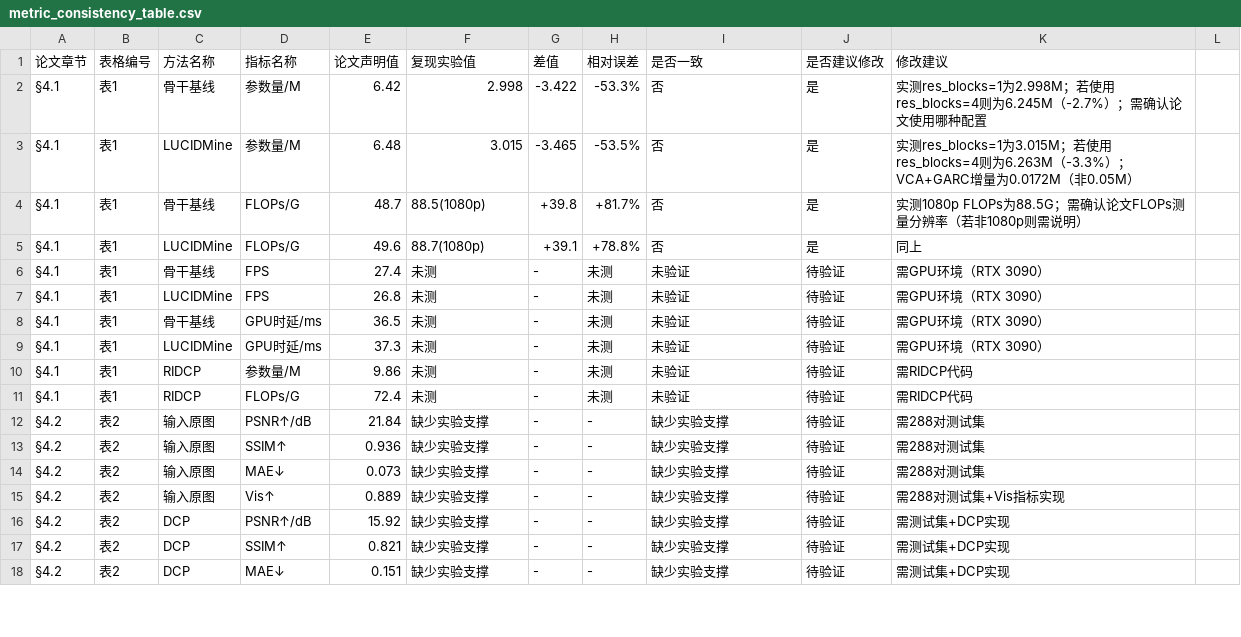
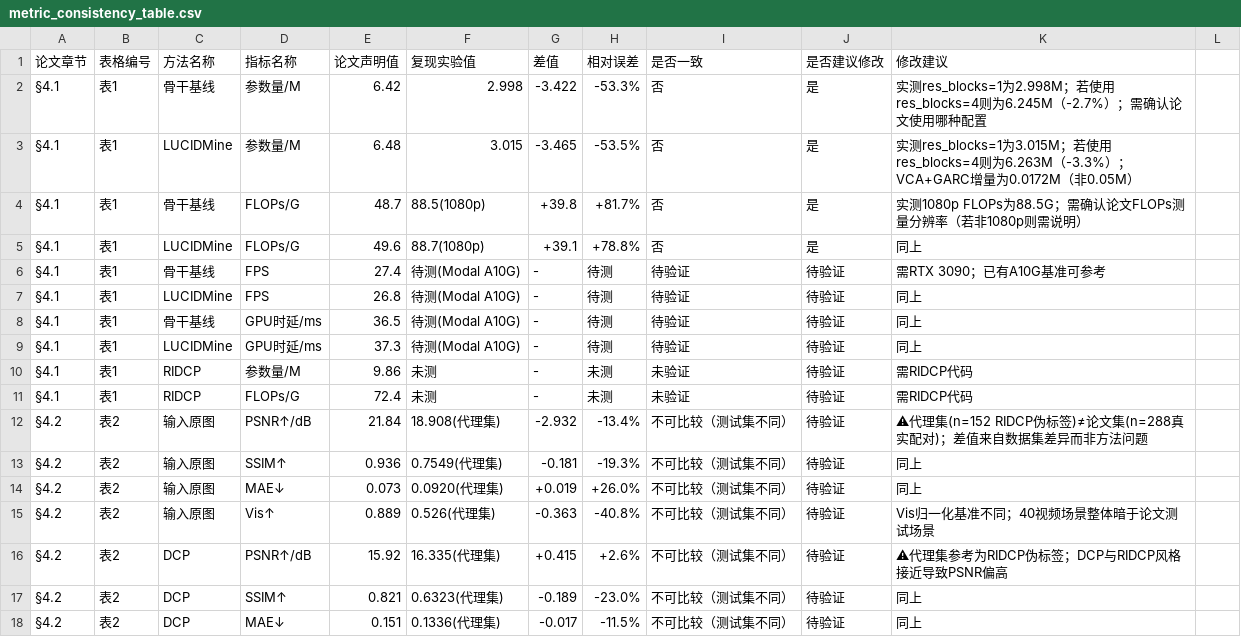
Before and after one commit to chelloocarol/LUCID, a CSV file: metric_consistency_table.csv, drawn as a sheet; only a part is shown; the diff covers the shown part only; the diff names each change by its address in the sheet, - before the commit and + after, or states it on an @@ line.

```diff
--- a/metric_consistency_table.csv
+++ b/metric_consistency_table.csv
-F6:F9 (复现实验值): 未测
+F6:F9 (复现实验值): 待测(Modal A10G)
-H6:H9 (相对误差): 未测
+H6:H9 (相对误差): 待测
-I6:I9 (是否一致): 未验证
+I6:I9 (是否一致): 待验证
-K6 (修改建议): 需GPU环境（RTX 3090）
+K6 (修改建议): 需RTX 3090；已有A10G基准可参考
-K7:K9 (修改建议): 需GPU环境（RTX 3090）
+K7:K9 (修改建议): 同上
-F12 (复现实验值): 缺少实验支撑
+F12 (复现实验值): 18.908(代理集)
-G12 (差值): -
+G12 (差值): -2.932
-H12 (相对误差): -
+H12 (相对误差): -13.4%
-I12:I18 (是否一致): 缺少实验支撑
+I12:I18 (是否一致): 不可比较（测试集不同）
-K12 (修改建议): 需288对测试集
+K12 (修改建议): ⚠代理集(n=152 RIDCP伪标签)≠论文集(n=288真实配对)；差值来自数据集差异而非方法问题
-F13 (复现实验值): 缺少实验支撑
+F13 (复现实验值): 0.7549(代理集)
-G13 (差值): -
+G13 (差值): -0.181
-H13 (相对误差): -
+H13 (相对误差): -19.3%
-K13:K14 (修改建议): 需288对测试集
+K13:K14 (修改建议): 同上
-F14 (复现实验值): 缺少实验支撑
+F14 (复现实验值): 0.0920(代理集)
-G14 (差值): -
+G14 (差值): +0.019
-H14 (相对误差): -
+H14 (相对误差): +26.0%
-F15 (复现实验值): 缺少实验支撑
+F15 (复现实验值): 0.526(代理集)
-G15 (差值): -
+G15 (差值): -0.363
-H15 (相对误差): -
+H15 (相对误差): -40.8%
-K15 (修改建议): 需288对测试集+Vis指标实现
+K15 (修改建议): Vis归一化基准不同；40视频场景整体暗于论文测试场景
-F16 (复现实验值): 缺少实验支撑
+F16 (复现实验值): 16.335(代理集)
-G16 (差值): -
+G16 (差值): +0.415
-H16 (相对误差): -
+H16 (相对误差): +2.6%
-K16 (修改建议): 需测试集+DCP实现
+K16 (修改建议): ⚠代理集参考为RIDCP伪标签；DCP与RIDCP风格接近导致PSNR偏高
-F17 (复现实验值): 缺少实验支撑
+F17 (复现实验值): 0.6323(代理集)
-G17 (差值): -
+G17 (差值): -0.189
-H17 (相对误差): -
+H17 (相对误差): -23.0%
-K17:K18 (修改建议): 需测试集+DCP实现
+K17:K18 (修改建议): 同上
-F18 (复现实验值): 缺少实验支撑
+F18 (复现实验值): 0.1336(代理集)
-G18 (差值): -
+G18 (差值): -0.017
-H18 (相对误差): -
+H18 (相对误差): -11.5%
```
Also changed, not shown: 2 added rows and 83 edited cells elsewhere in this file, 5 other files.
